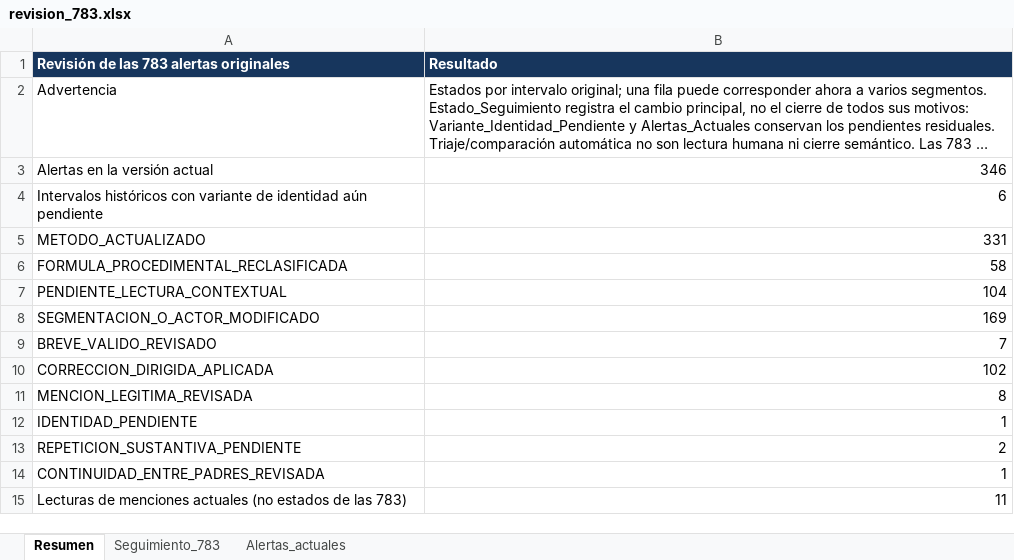
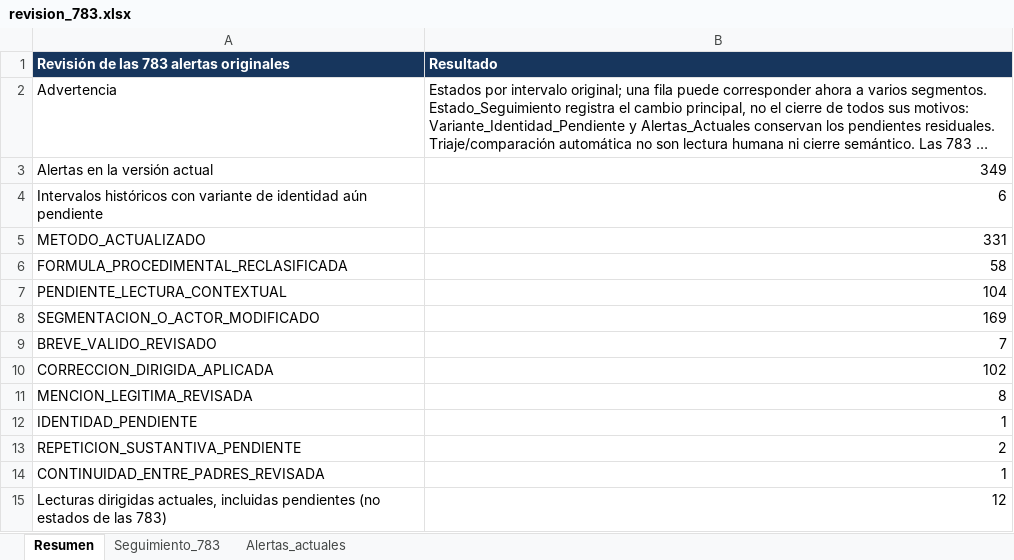
Before and after one commit to joako0o/nlm_proyect, an Excel workbook: data/processed/revision_783.xlsx, sheet Resumen, drawn as a sheet; long unchanged cells end in …; values as stored, in another font and other column widths than the file's, no borders; removed rows and columns are numbered as before the commit, all else as after; the diff names each change by its address in the sheet, - before the commit and + after, or states it on an @@ line.

```diff
--- a/data/processed/revision_783.xlsx (sheet Resumen)
+++ b/data/processed/revision_783.xlsx (sheet Resumen)
-B3 (Resultado): 346
+B3 (Resultado): 349
-row 15: Lecturas de menciones actuales (no estados de las 783) | 11
+row 15: Lecturas dirigidas actuales, incluidas pendientes (no estados de las 783) | 12
```
Also changed, not shown: sheet Alertas_actuales, 27 other files.
